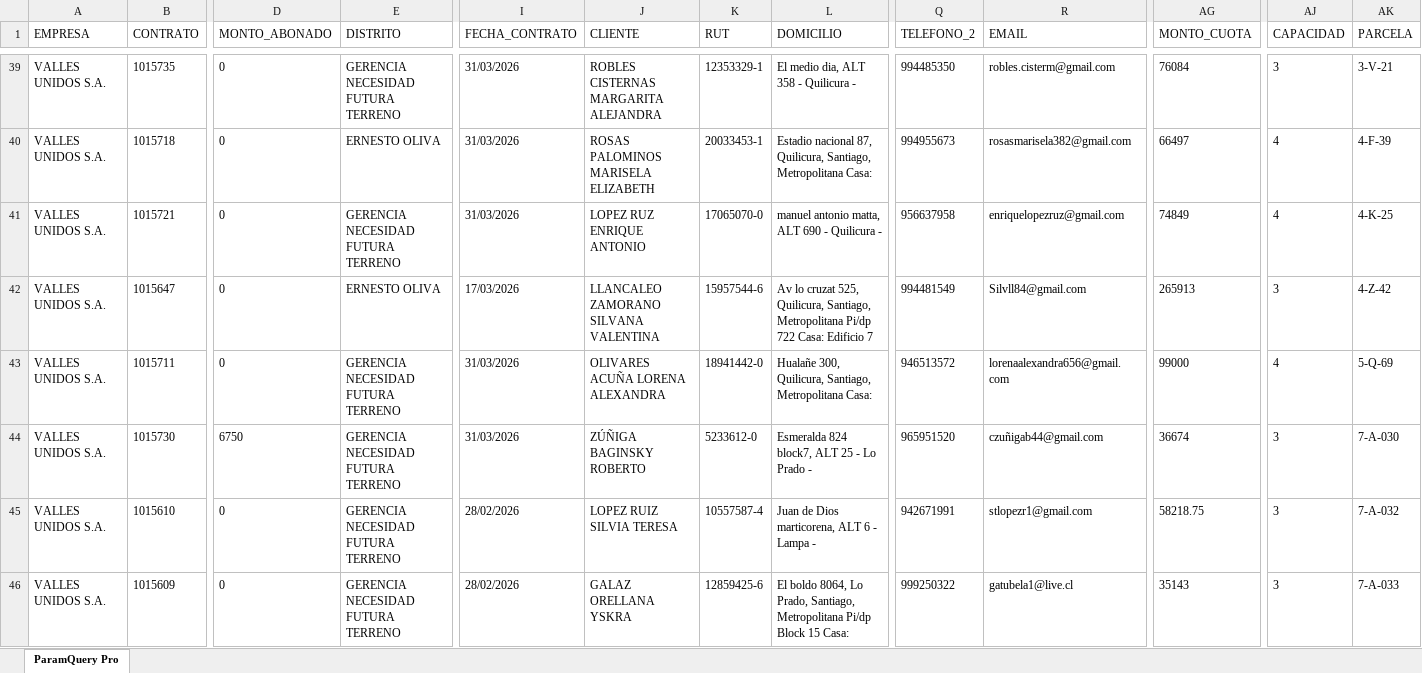
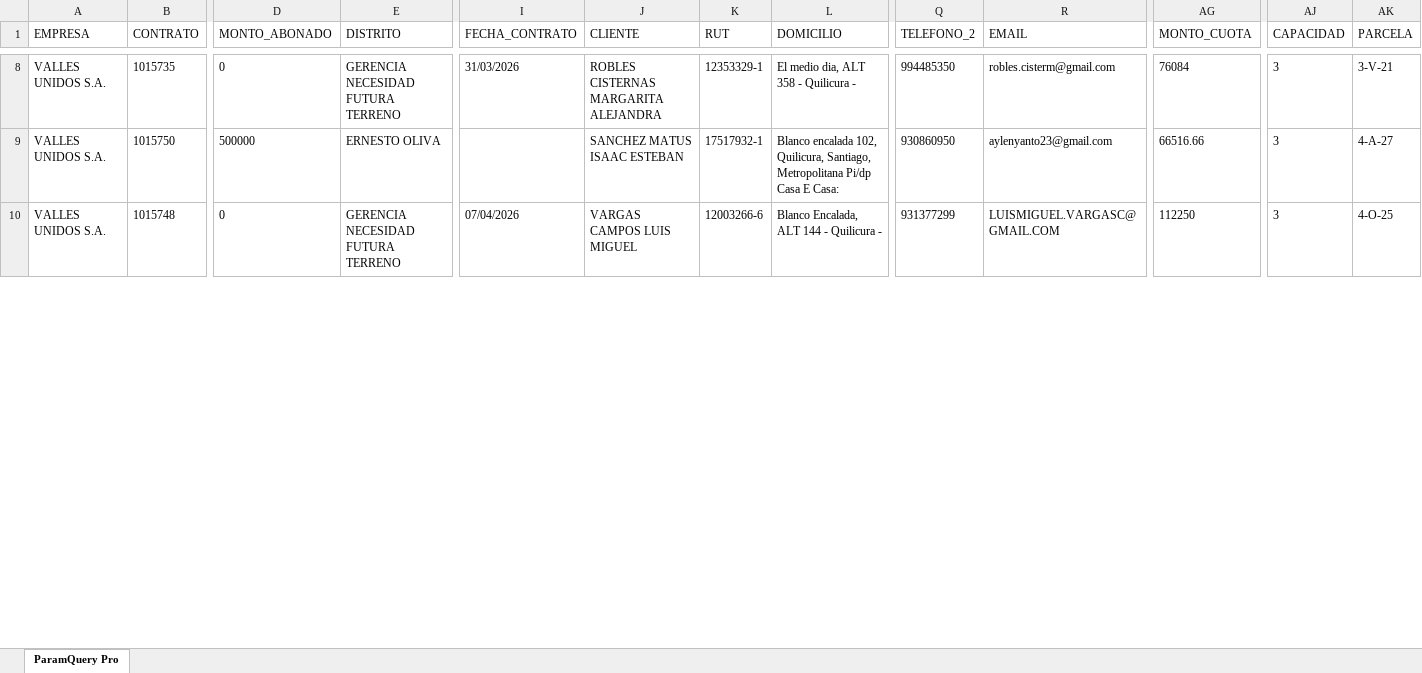
Before and after one commit to SlicitudesGIM/cvd-datos, an Excel workbook: datos/VENTAS_Y_ABONOS_VU.xlsx, sheet ParamQuery Pro, drawn as a sheet; only a part is shown, gaps mark what is left out; values as stored, in another font and other column widths than the file's, no borders; removed rows and columns are numbered as before the commit, all else as after; rows hold the shown columns only; the diff covers the shown part only; the diff names each change by its address in the sheet, - before the commit and + after, or states it on an @@ line.

Commit message:
📊 Actualizar VENTAS_Y_ABONOS_VU.xlsx — 08-04-2026, 12:15:46 p. m.

```diff
--- a/datos/VENTAS_Y_ABONOS_VU.xlsx (sheet ParamQuery Pro)
+++ b/datos/VENTAS_Y_ABONOS_VU.xlsx (sheet ParamQuery Pro)
-B9 (CONTRATO): 1015718
+B9 (CONTRATO): 1015750
-D9 (MONTO_ABONADO): 0
+D9 (MONTO_ABONADO): 500000
-I9 (FECHA_CONTRATO): 31/03/2026
+I9 (FECHA_CONTRATO): (empty)
-J9 (CLIENTE): ROSAS PALOMINOS MARISELA ELIZABETH
+J9 (CLIENTE): SANCHEZ MATUS ISAAC ESTEBAN
-K9 (RUT): 20033453-1
+K9 (RUT): 17517932-1
-L9 (DOMICILIO): Estadio nacional 87, Quilicura, Santiago, Metropolitana Casa:
+L9 (DOMICILIO): Blanco encalada 102, Quilicura, Santiago, Metropolitana Pi/dp Casa E Casa:
-Q9 (TELEFONO_2): 994955673
+Q9 (TELEFONO_2): 930860950
-R9 (EMAIL): rosasmarisela382@gmail.com
+R9 (EMAIL): aylenyanto23@gmail.com
-AG9 (MONTO_CUOTA): 66497
+AG9 (MONTO_CUOTA): 66516.66
-AJ9 (CAPACIDAD): 4
+AJ9 (CAPACIDAD): 3
-AK9 (PARCELA): 4-F-39
+AK9 (PARCELA): 4-A-27
-row 41: VALLES UNIDOS S.A. | 1015721 | 0 | GERENCIA NECESIDAD FUTURA TERRENO | 31/03/2026 | LOPEZ RUZ ENRIQUE ANTONIO | 17065070-0 | manuel antonio matta, ALT 690 - Quilicura - | 956637958 | enriquelopezruz@gmail.com | 74849 | 4 | 4-K-25
-B10 (CONTRATO): 1015647
+B10 (CONTRATO): 1015748
-E10 (DISTRITO): ERNESTO OLIVA
+E10 (DISTRITO): GERENCIA NECESIDAD FUTURA TERRENO
-I10 (FECHA_CONTRATO): 17/03/2026
+I10 (FECHA_CONTRATO): 07/04/2026
-J10 (CLIENTE): LLANCALEO ZAMORANO SILVANA VALENTINA
+J10 (CLIENTE): VARGAS CAMPOS LUIS MIGUEL
-K10 (RUT): 15957544-6
+K10 (RUT): 12003266-6
-L10 (DOMICILIO): Av lo cruzat 525, Quilicura, Santiago, Metropolitana Pi/dp 722 Casa: Edificio 7
+L10 (DOMICILIO): Blanco Encalada, ALT 144 - Quilicura -
-Q10 (TELEFONO_2): 994481549
+Q10 (TELEFONO_2): 931377299
-R10 (EMAIL): Silvll84@gmail.com
+R10 (EMAIL): LUISMIGUEL.VARGASC@GMAIL.COM
-AG10 (MONTO_CUOTA): 265913
+AG10 (MONTO_CUOTA): 112250
-AK10 (PARCELA): 4-Z-42
+AK10 (PARCELA): 4-O-25
-row 43: VALLES UNIDOS S.A. | 1015711 | 0 | GERENCIA NECESIDAD FUTURA TERRENO | 31/03/2026 | OLIVARES ACUÑA LORENA ALEXANDRA | 18941442-0 | Hualañe 300, Quilicura, Santiago, Metropolitana Casa: | 946513572 | lorenaalexandra656@gmail.com | 99000 | 4 | 5-Q-69
-row 44: VALLES UNIDOS S.A. | 1015730 | 6750 | GERENCIA NECESIDAD FUTURA TERRENO | 31/03/2026 | ZÚÑIGA BAGINSKY ROBERTO | 5233612-0 | Esmeralda 824 block7, ALT 25 - Lo Prado - | 965951520 | czuñigab44@gmail.com | 36674 | 3 | 7-A-030
-row 45: VALLES UNIDOS S.A. | 1015610 | 0 | GERENCIA NECESIDAD FUTURA TERRENO | 28/02/2026 | LOPEZ RUIZ SILVIA TERESA | 10557587-4 | Juan de Dios marticorena, ALT 6 - Lampa - | 942671991 | stlopezr1@gmail.com | 58218.75 | 3 | 7-A-032
-row 46: VALLES UNIDOS S.A. | 1015609 | 0 | GERENCIA NECESIDAD FUTURA TERRENO | 28/02/2026 | GALAZ ORELLANA YSKRA | 12859425-6 | El boldo 8064, Lo Prado, Santiago, Metropolitana Pi/dp Block 15 Casa: | 999250322 | gatubela1@live.cl | 35143 | 3 | 7-A-033
```
Also changed, not shown: 5 added rows, 41 removed rows and 33 edited cells elsewhere in this sheet.
